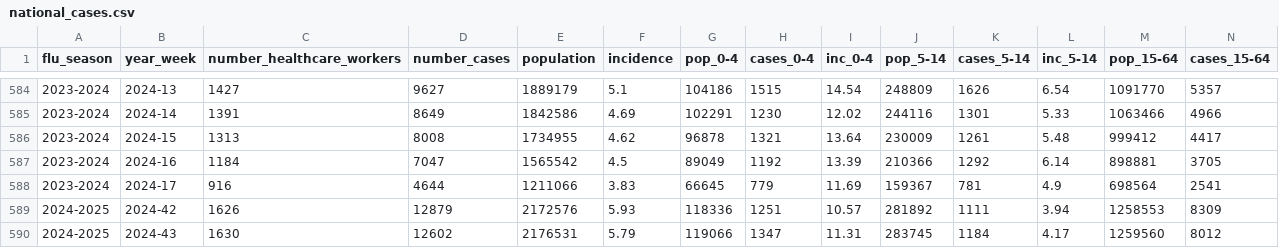
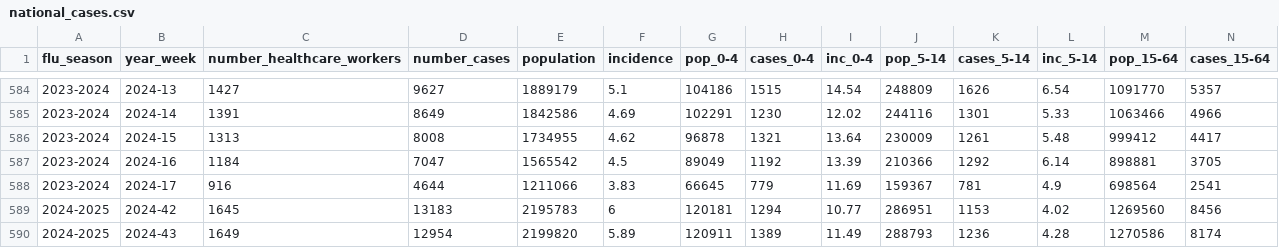
Before and after one commit to fbranda/influnet, a CSV file: data-aggregated/epidemiological_data/national_cases.csv, drawn as a sheet; only a part is shown, gaps mark what is left out; the diff covers the shown part only; the diff names each change by its address in the sheet, - before the commit and + after, or states it on an @@ line.

Commit message:
Add files via upload

```diff
--- a/data-aggregated/epidemiological_data/national_cases.csv
+++ b/data-aggregated/epidemiological_data/national_cases.csv
-C589 (number_healthcare_workers): 1626
+C589 (number_healthcare_workers): 1645
-D589 (number_cases): 12879
+D589 (number_cases): 13183
-E589 (population): 2172576
+E589 (population): 2195783
-F589 (incidence): 5.93
+F589 (incidence): 6
-G589 (pop_0-4): 118336
+G589 (pop_0-4): 120181
-H589 (cases_0-4): 1251
+H589 (cases_0-4): 1294
-I589 (inc_0-4): 10.57
+I589 (inc_0-4): 10.77
-J589 (pop_5-14): 281892
+J589 (pop_5-14): 286951
-K589 (cases_5-14): 1111
+K589 (cases_5-14): 1153
-L589 (inc_5-14): 3.94
+L589 (inc_5-14): 4.02
-M589 (pop_15-64): 1258553
+M589 (pop_15-64): 1269560
-N589 (cases_15-64): 8309
+N589 (cases_15-64): 8456
-C590 (number_healthcare_workers): 1630
+C590 (number_healthcare_workers): 1649
-D590 (number_cases): 12602
+D590 (number_cases): 12954
-E590 (population): 2176531
+E590 (population): 2199820
-F590 (incidence): 5.79
+F590 (incidence): 5.89
-G590 (pop_0-4): 119066
+G590 (pop_0-4): 120911
-H590 (cases_0-4): 1347
+H590 (cases_0-4): 1389
-I590 (inc_0-4): 11.31
+I590 (inc_0-4): 11.49
-J590 (pop_5-14): 283745
+J590 (pop_5-14): 288793
-K590 (cases_5-14): 1184
+K590 (cases_5-14): 1236
-L590 (inc_5-14): 4.17
+L590 (inc_5-14): 4.28
-M590 (pop_15-64): 1259560
+M590 (pop_15-64): 1270586
-N590 (cases_15-64): 8012
+N590 (cases_15-64): 8174
```
Also changed, not shown: 1 added row and 103 edited cells elsewhere in this file.
